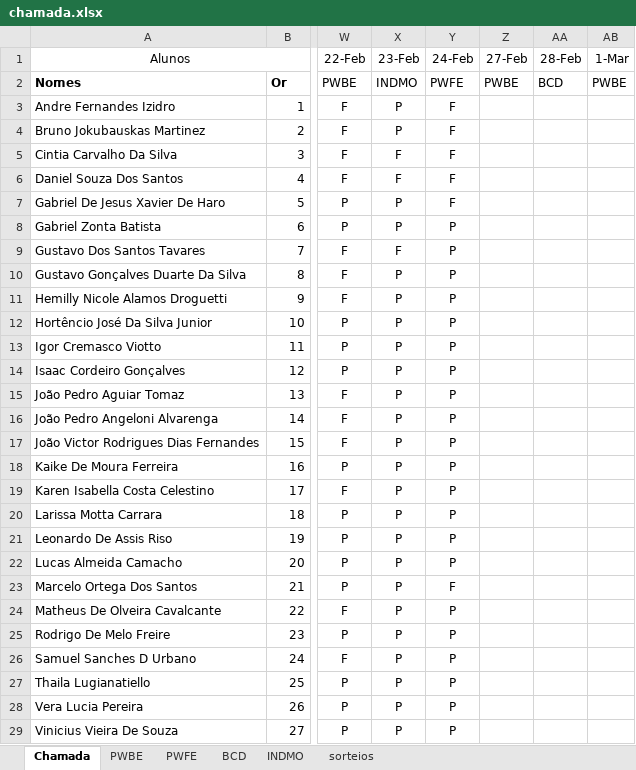
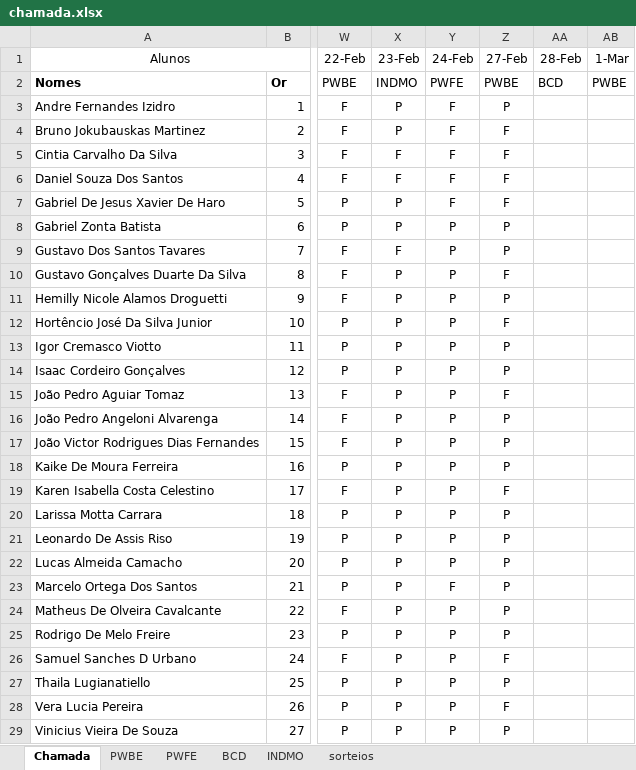
Before and after one commit to Kcioban/DSFork, an Excel workbook: 2des/chamada.xlsx, sheet Chamada, drawn as a sheet; only a part is shown, gaps mark what is left out; values as stored, in another font and other column widths than the file's, no borders; conditional formats not drawn; the diff covers the shown part only; the diff names each change by its address in the sheet, - before the commit and + after, or states it on an @@ line.

```diff
--- a/2des/chamada.xlsx (sheet Chamada)
+++ b/2des/chamada.xlsx (sheet Chamada)
-Z3 (27-Feb): (empty)
+Z3 (27-Feb): P
-Z4:Z7 (27-Feb): (empty)
+Z4:Z7 (27-Feb): F
-Z8:Z9 (27-Feb): (empty)
+Z8:Z9 (27-Feb): P
-Z10 (27-Feb): (empty)
+Z10 (27-Feb): F
-Z11 (27-Feb): (empty)
+Z11 (27-Feb): P
-Z12 (27-Feb): (empty)
+Z12 (27-Feb): F
-Z13:Z14 (27-Feb): (empty)
+Z13:Z14 (27-Feb): P
-Z15 (27-Feb): (empty)
+Z15 (27-Feb): F
-Z16:Z18 (27-Feb): (empty)
+Z16:Z18 (27-Feb): P
-Z19 (27-Feb): (empty)
+Z19 (27-Feb): F
-Z20:Z25 (27-Feb): (empty)
+Z20:Z25 (27-Feb): P
-Z26 (27-Feb): (empty)
+Z26 (27-Feb): F
-Z27 (27-Feb): (empty)
+Z27 (27-Feb): P
-Z28 (27-Feb): (empty)
+Z28 (27-Feb): F
-Z29 (27-Feb): (empty)
+Z29 (27-Feb): P
```
Also changed, not shown: 2 edited cells elsewhere in this sheet, sheet sorteios, 1 other file.
